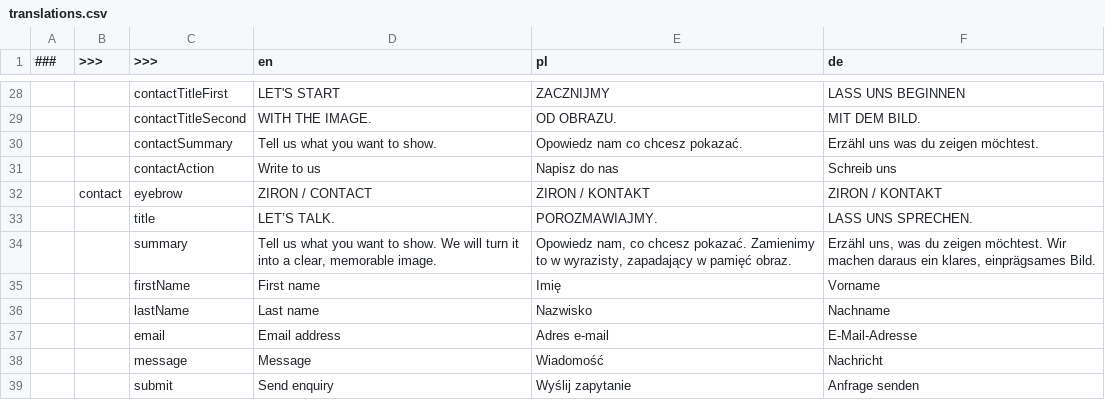
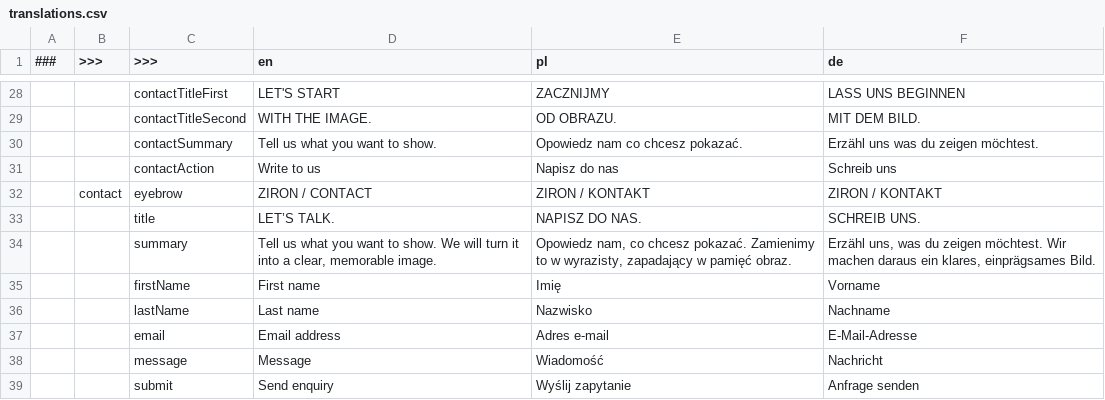
Before and after one commit to MaksZys/ziron-landing-page, a CSV file: translations/translations.csv, drawn as a sheet; only a part is shown, gaps mark what is left out.

Commit message:
Refine contact heading translations and mobile layout

```diff
--- a/translations/translations.csv
+++ b/translations/translations.csv
@@ -32,3 +32,3 @@
 ,contact,eyebrow,ZIRON / CONTACT,ZIRON / KONTAKT,ZIRON / KONTAKT
-,,title,LET’S TALK.,POROZMAWIAJMY.,LASS UNS SPRECHEN.
+,,title,LET’S TALK.,NAPISZ DO NAS.,SCHREIB UNS.
 ,,summary,"Tell us what you want to show. We will turn it into a clear, memorable image.","Opowiedz nam, co chcesz pokazać. Zamienimy to w wyrazisty, zapadający w pamięć obraz.","Erzähl uns, was du zeigen möchtest. Wir machen daraus ein klares, einprägsames Bild."
```
Also changed, not shown: 5 other files.
